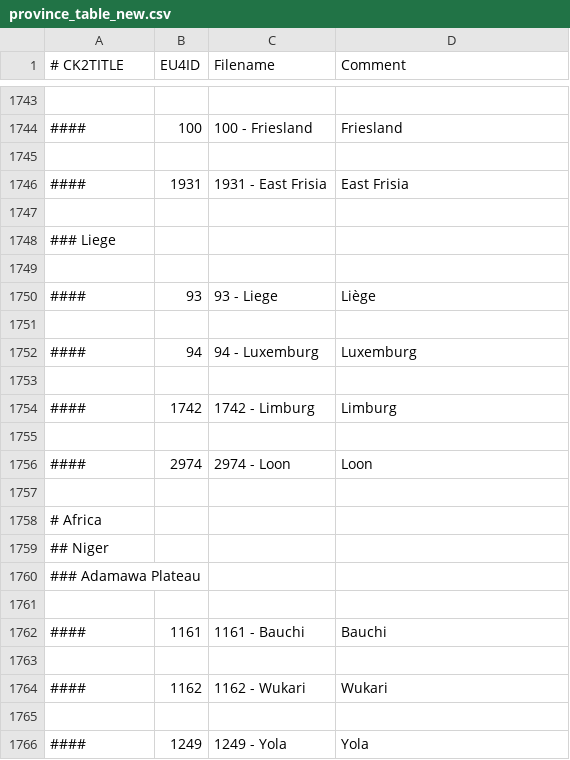
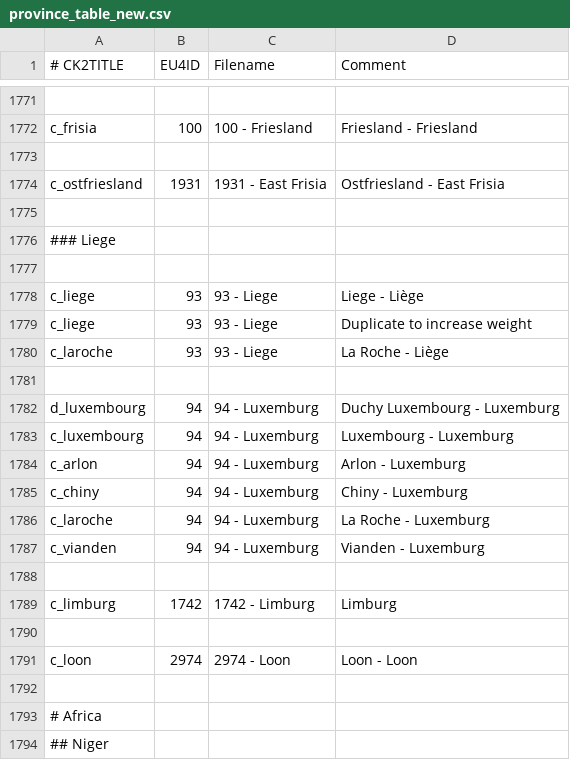
Before and after one commit to TheMarmottin/Converter, a CSV file: Converter/eu4_converter/province_table_new.csv, drawn as a sheet; only a part is shown, gaps mark what is left out; the shorter side is filled out with more unchanged rows; addresses are those after the commit; the diff covers the shown part only; the diff names each change by its address in the sheet, - before the commit and + after, or states it on an @@ line.

```diff
--- a/Converter/eu4_converter/province_table_new.csv
+++ b/Converter/eu4_converter/province_table_new.csv
-A1772 (# CK2TITLE): ####
+A1772 (# CK2TITLE): c_frisia
-D1772 (Comment): Friesland
+D1772 (Comment): Friesland - Friesland
-A1774 (# CK2TITLE): ####
+A1774 (# CK2TITLE): c_ostfriesland
-D1774 (Comment): East Frisia
+D1774 (Comment): Ostfriesland - East Frisia
-A1778 (# CK2TITLE): ####
+A1778 (# CK2TITLE): c_liege
-D1778 (Comment): Liège
+D1778 (Comment): Liege - Liège
+row 1779: c_liege | 93 | 93 - Liege | Duplicate to increase weight
+row 1780: c_laroche | 93 | 93 - Liege | La Roche - Liège
+row 1782: d_luxembourg | 94 | 94 - Luxemburg | Duchy Luxembourg - Luxemburg
+row 1783: c_luxembourg | 94 | 94 - Luxemburg | Luxembourg - Luxemburg
-A1784 (# CK2TITLE): ####
+A1784 (# CK2TITLE): c_arlon
-D1784 (Comment): Luxemburg
+D1784 (Comment): Arlon - Luxemburg
+row 1785: c_chiny | 94 | 94 - Luxemburg | Chiny - Luxemburg
+row 1786: c_laroche | 94 | 94 - Luxemburg | La Roche - Luxemburg
+row 1787: c_vianden | 94 | 94 - Luxemburg | Vianden - Luxemburg
-A1789 (# CK2TITLE): ####
+A1789 (# CK2TITLE): c_limburg
-A1791 (# CK2TITLE): ####
+A1791 (# CK2TITLE): c_loon
-D1791 (Comment): Loon
+D1791 (Comment): Loon - Loon
```
Also changed, not shown: 28 added rows and 25 edited cells elsewhere in this file, 1 other file.
